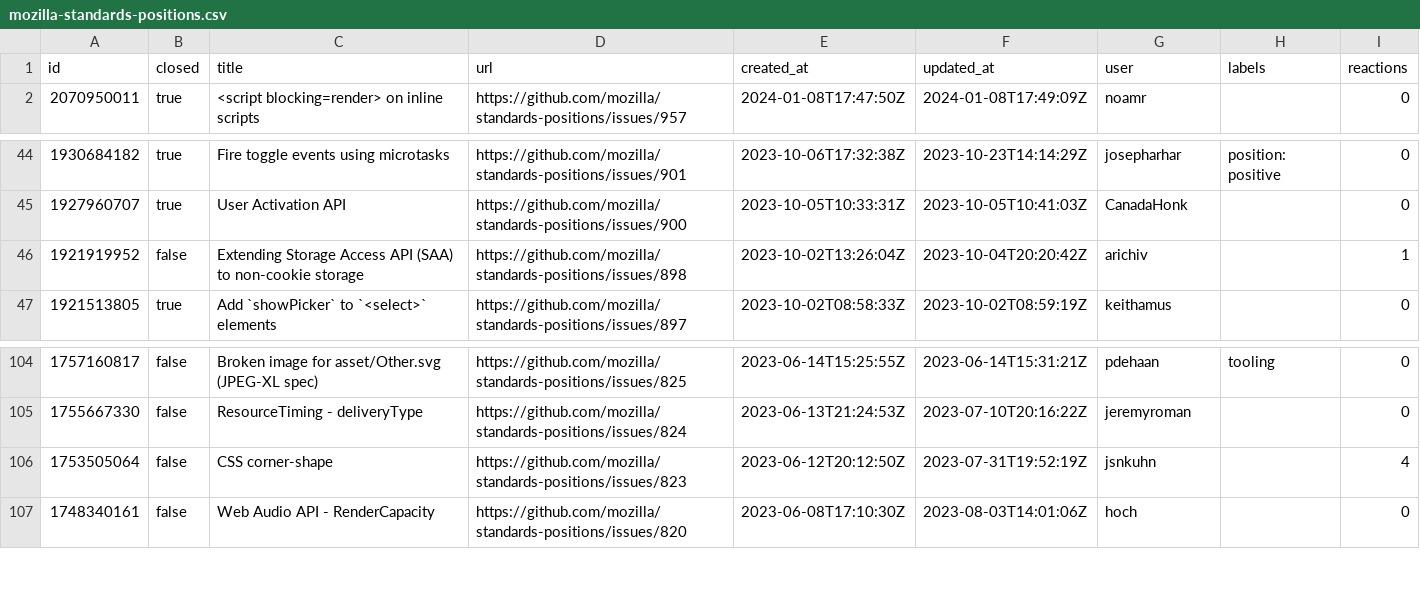
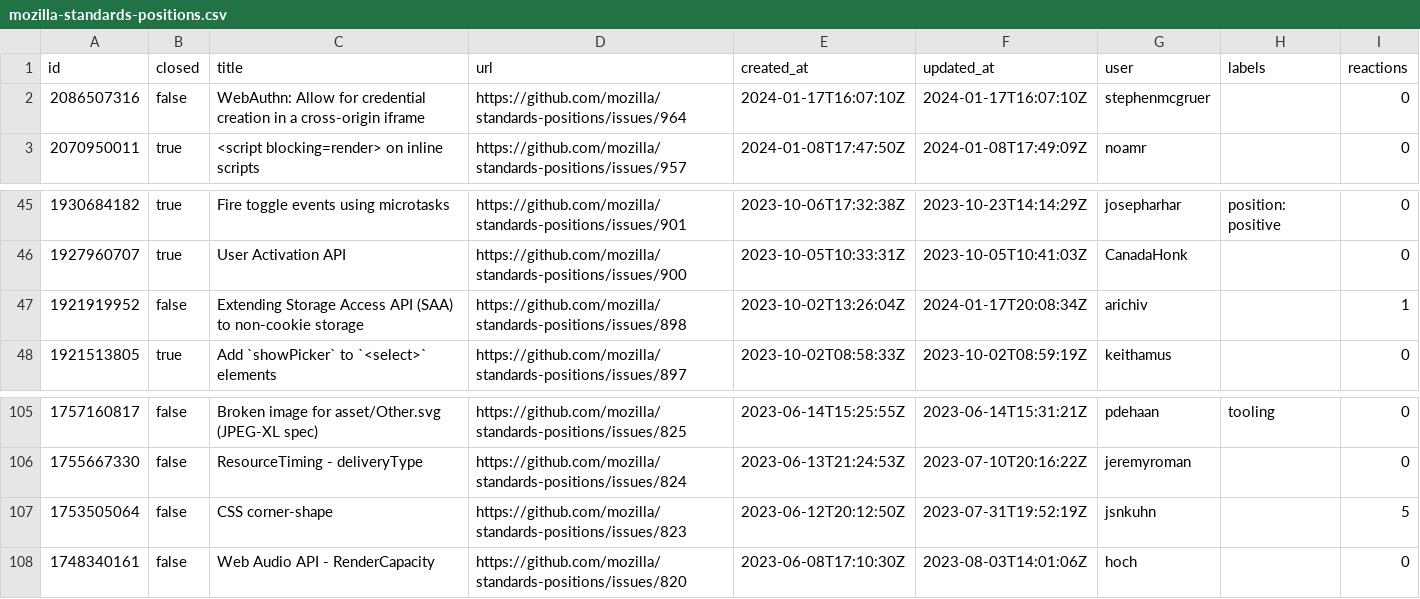
Before and after one commit to bgrins/compat-utils, a CSV file: output/mozilla-standards-positions.csv, drawn as a sheet; only a part is shown, gaps mark what is left out.

```diff
--- a/output/mozilla-standards-positions.csv
+++ b/output/mozilla-standards-positions.csv
@@ -1,2 +1,3 @@
 id,closed,title,url,created_at,updated_at,user,labels,reactions
+2086507316,false,WebAuthn: Allow for credential creation in a cross-origin iframe,https://github.com/mozilla/standards-positions/issues/964,2024-01-17T16:07:10Z,2024-01-17T16:07:10Z,stephenmcgruer,,0
 2070950011,true,<script blocking=render> on inline scripts,https://github.com/mozilla/standards-positions/issues/957,2024-01-08T17:47:50Z,2024-01-08T17:49:09Z,noamr,,0
@@ -45,3 +46,3 @@ id,closed,title,url,created_at,updated_at,user,labels,reactions
 1927960707,true,User Activation API,https://github.com/mozilla/standards-positions/issues/900,2023-10-05T10:33:31Z,2023-10-05T10:41:03Z,CanadaHonk,,0
-1921919952,false,Extending Storage Access API (SAA) to non-cookie storage,https://github.com/mozilla/standards-positions/issues/898,2023-10-02T13:26:04Z,2023-10-04T20:20:42Z,arichiv,,1
+1921919952,false,Extending Storage Access API (SAA) to non-cookie storage,https://github.com/mozilla/standards-positions/issues/898,2023-10-02T13:26:04Z,2024-01-17T20:08:34Z,arichiv,,1
 1921513805,true,Add `showPicker` to `<select>` elements,https://github.com/mozilla/standards-positions/issues/897,2023-10-02T08:58:33Z,2023-10-02T08:59:19Z,keithamus,,0
@@ -105,3 +106,3 @@ id,closed,title,url,created_at,updated_at,user,labels,reactions
 1755667330,false,ResourceTiming - deliveryType,https://github.com/mozilla/standards-positions/issues/824,2023-06-13T21:24:53Z,2023-07-10T20:16:22Z,jeremyroman,,0
-1753505064,false,CSS corner-shape,https://github.com/mozilla/standards-positions/issues/823,2023-06-12T20:12:50Z,2023-07-31T19:52:19Z,jsnkuhn,,4
+1753505064,false,CSS corner-shape,https://github.com/mozilla/standards-positions/issues/823,2023-06-12T20:12:50Z,2023-07-31T19:52:19Z,jsnkuhn,,5
 1748340161,false,Web Audio API - RenderCapacity,https://github.com/mozilla/standards-positions/issues/820,2023-06-08T17:10:30Z,2023-08-03T14:01:06Z,hoch,,0
```
Also changed, not shown: output/all-comments.csv, output/webkit-standards-positions.csv, 9 other files.
